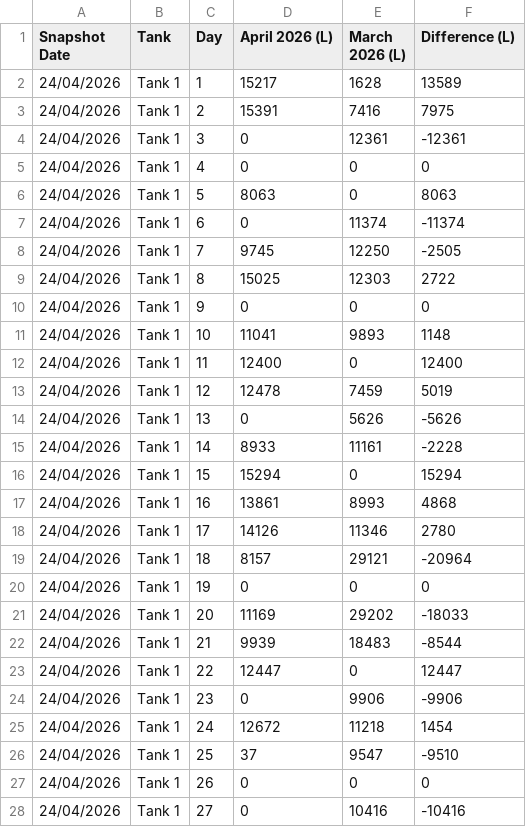
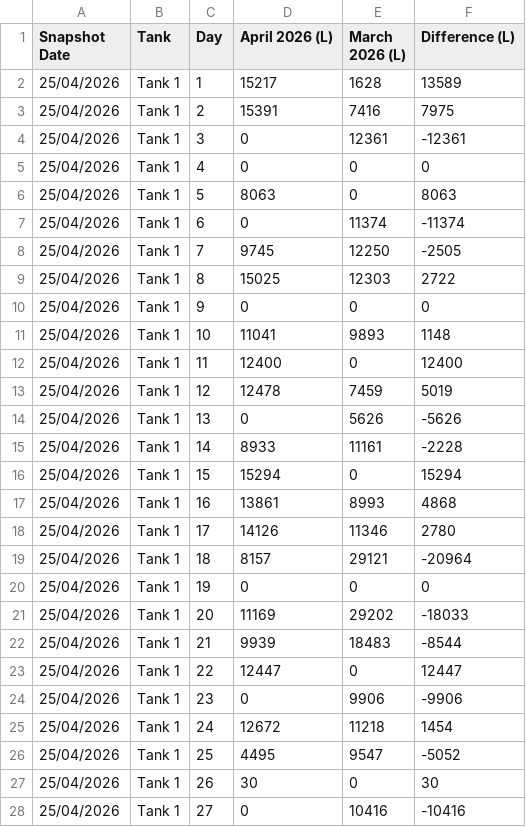
Before and after one commit to neil-noble/NMG, a CSV file: data/mom_comparison.csv, drawn as a sheet; only a part is shown; the diff covers the shown part only.

```diff
--- a/data/mom_comparison.csv
+++ b/data/mom_comparison.csv
@@ -1,28 +1,28 @@
 Snapshot Date,Tank,Day,April 2026 (L),March 2026 (L),Difference (L)
-24/04/2026,Tank 1,1,15217,1628,13589
-24/04/2026,Tank 1,2,15391,7416,7975
-24/04/2026,Tank 1,3,0,12361,-12361
-24/04/2026,Tank 1,4,0,0,0
-24/04/2026,Tank 1,5,8063,0,8063
-24/04/2026,Tank 1,6,0,11374,-11374
-24/04/2026,Tank 1,7,9745,12250,-2505
-24/04/2026,Tank 1,8,15025,12303,2722
-24/04/2026,Tank 1,9,0,0,0
-24/04/2026,Tank 1,10,11041,9893,1148
-24/04/2026,Tank 1,11,12400,0,12400
-24/04/2026,Tank 1,12,12478,7459,5019
-24/04/2026,Tank 1,13,0,5626,-5626
-24/04/2026,Tank 1,14,8933,11161,-2228
-24/04/2026,Tank 1,15,15294,0,15294
-24/04/2026,Tank 1,16,13861,8993,4868
-24/04/2026,Tank 1,17,14126,11346,2780
-24/04/2026,Tank 1,18,8157,29121,-20964
-24/04/2026,Tank 1,19,0,0,0
-24/04/2026,Tank 1,20,11169,29202,-18033
-24/04/2026,Tank 1,21,9939,18483,-8544
-24/04/2026,Tank 1,22,12447,0,12447
-24/04/2026,Tank 1,23,0,9906,-9906
-24/04/2026,Tank 1,24,12672,11218,1454
-24/04/2026,Tank 1,25,37,9547,-9510
-24/04/2026,Tank 1,26,0,0,0
-24/04/2026,Tank 1,27,0,10416,-10416
+25/04/2026,Tank 1,1,15217,1628,13589
+25/04/2026,Tank 1,2,15391,7416,7975
+25/04/2026,Tank 1,3,0,12361,-12361
+25/04/2026,Tank 1,4,0,0,0
+25/04/2026,Tank 1,5,8063,0,8063
+25/04/2026,Tank 1,6,0,11374,-11374
+25/04/2026,Tank 1,7,9745,12250,-2505
+25/04/2026,Tank 1,8,15025,12303,2722
+25/04/2026,Tank 1,9,0,0,0
+25/04/2026,Tank 1,10,11041,9893,1148
+25/04/2026,Tank 1,11,12400,0,12400
+25/04/2026,Tank 1,12,12478,7459,5019
+25/04/2026,Tank 1,13,0,5626,-5626
+25/04/2026,Tank 1,14,8933,11161,-2228
+25/04/2026,Tank 1,15,15294,0,15294
+25/04/2026,Tank 1,16,13861,8993,4868
+25/04/2026,Tank 1,17,14126,11346,2780
+25/04/2026,Tank 1,18,8157,29121,-20964
+25/04/2026,Tank 1,19,0,0,0
+25/04/2026,Tank 1,20,11169,29202,-18033
+25/04/2026,Tank 1,21,9939,18483,-8544
+25/04/2026,Tank 1,22,12447,0,12447
+25/04/2026,Tank 1,23,0,9906,-9906
+25/04/2026,Tank 1,24,12672,11218,1454
+25/04/2026,Tank 1,25,4495,9547,-5052
+25/04/2026,Tank 1,26,30,0,30
+25/04/2026,Tank 1,27,0,10416,-10416
```
Also changed, not shown: 39 edited cells elsewhere in this file, data/daily_usage.csv, data/forecast.csv, 1 other file.
